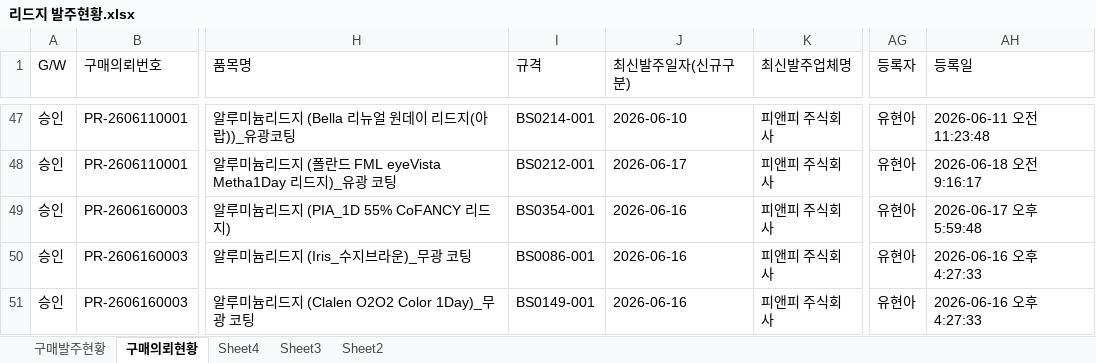
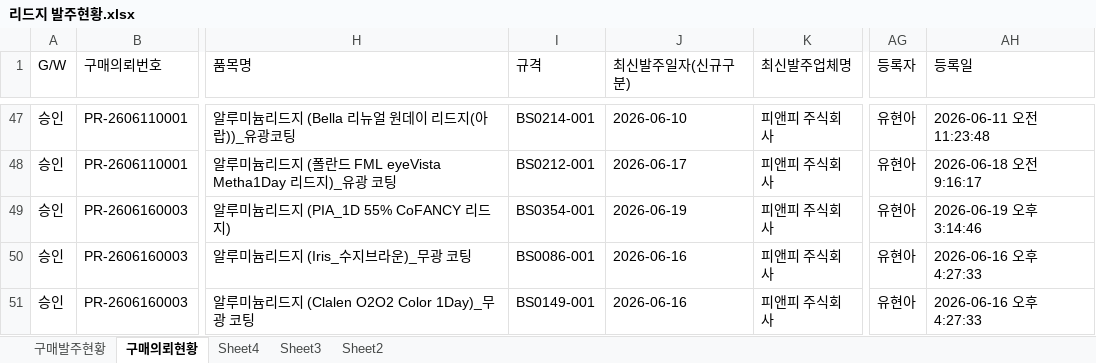
Before and after one commit to 113090ab-creator/INTEROJO, an Excel workbook: 리드지 발주현황.xlsx, sheet 구매의뢰현황, drawn as a sheet; only a part is shown, gaps mark what is left out; values as stored, in another font and other column widths than the file's, no borders; the diff covers the shown part only; the diff names each change by its address in the sheet, - before the commit and + after, or states it on an @@ line.

```diff
--- a/리드지 발주현황.xlsx (sheet 구매의뢰현황)
+++ b/리드지 발주현황.xlsx (sheet 구매의뢰현황)
-J49 (최신발주일자(신규구분)): 2026-06-16
+J49 (최신발주일자(신규구분)): 2026-06-19
-AH49 (등록일): 2026-06-17 오후 5:59:48
+AH49 (등록일): 2026-06-19 오후 3:14:46
```
Also changed, not shown: 3 added rows and 5 edited cells elsewhere in this sheet, sheet 구매발주현황, 수요정보(전공정).xlsx, 2 other files.
